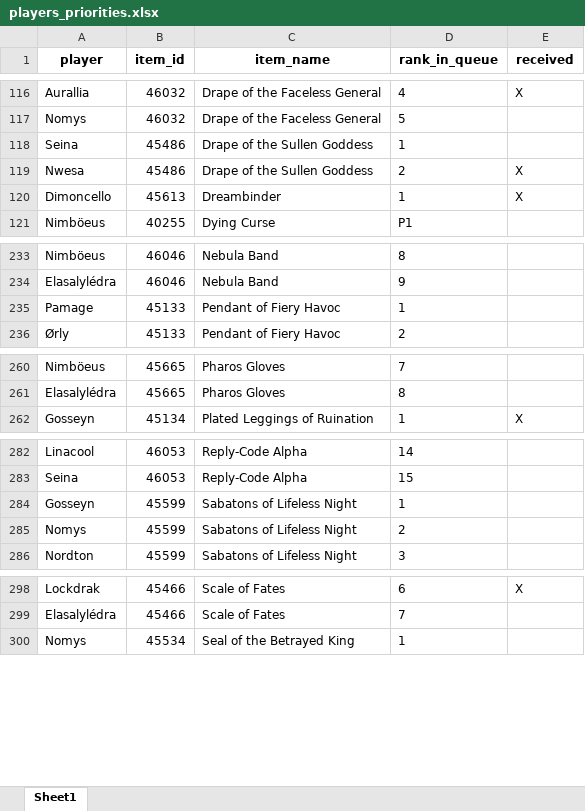
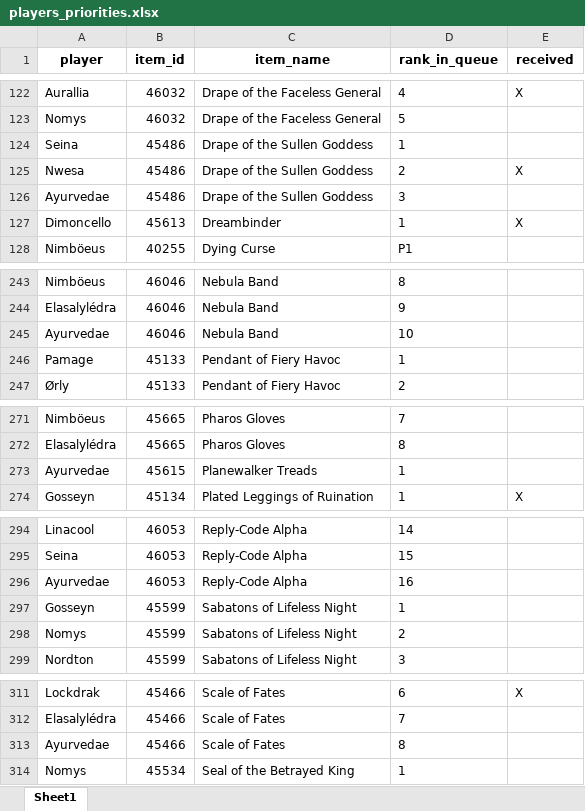
Before and after one commit to Sharptsa/Divide-BiS, an Excel workbook: data/players_priorities.xlsx, sheet Sheet1, drawn as a sheet; only a part is shown, gaps mark what is left out; values as stored, in another font and other column widths than the file's, no borders; the diff covers the shown part only; the diff names each change by its address in the sheet, - before the commit and + after, or states it on an @@ line.

```diff
--- a/data/players_priorities.xlsx (sheet Sheet1)
+++ b/data/players_priorities.xlsx (sheet Sheet1)
+row 126: Ayurvedae | 45486 | Drape of the Sullen Goddess | 3
+row 245: Ayurvedae | 46046 | Nebula Band | 10
+row 273: Ayurvedae | 45615 | Planewalker Treads | 1
+row 296: Ayurvedae | 46053 | Reply-Code Alpha | 16
+row 313: Ayurvedae | 45466 | Scale of Fates | 8
```
Also changed, not shown: 12 added rows and 6 moved rows elsewhere in this sheet, 2 other files.
